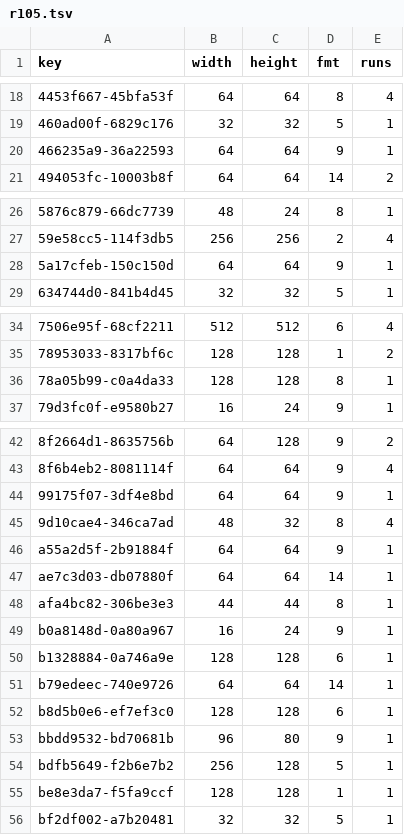
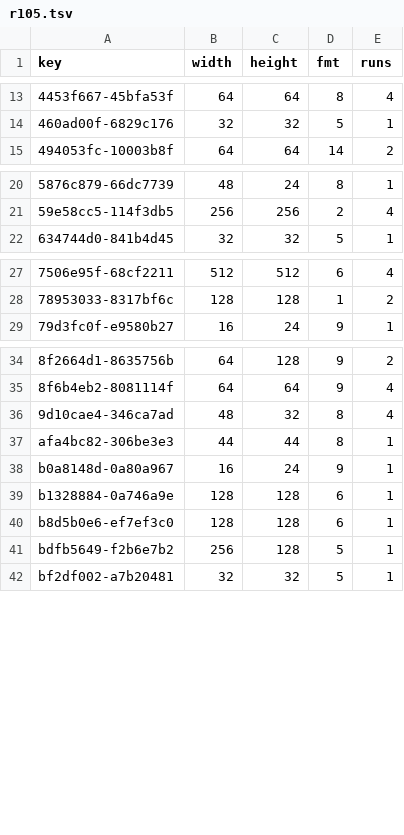
Before and after one commit to Bruceleeto/re4dc, a TSV file: port/dreamcast/tools/d367/vram/resident/r105.tsv, drawn as a sheet; only a part is shown, gaps mark what is left out; the diff covers the shown part only; the diff names each change by its address in the sheet, - before the commit and + after, or states it on an @@ line.

```diff
--- a/port/dreamcast/tools/d367/vram/resident/r105.tsv
+++ b/port/dreamcast/tools/d367/vram/resident/r105.tsv
-row 20: 466235a9-36a22593 | 64 | 64 | 9 | 1
-row 28: 5a17cfeb-150c150d | 64 | 64 | 9 | 1
-row 36: 78a05b99-c0a4da33 | 128 | 128 | 8 | 1
-row 44: 99175f07-3df4e8bd | 64 | 64 | 9 | 1
-row 46: a55a2d5f-2b91884f | 64 | 64 | 9 | 1
-row 47: ae7c3d03-db07880f | 64 | 64 | 14 | 1
-row 51: b79edeec-740e9726 | 64 | 64 | 14 | 1
-row 53: bbdd9532-bd70681b | 96 | 80 | 9 | 1
-row 55: be8e3da7-f5fa9ccf | 128 | 128 | 1 | 1
```
Also changed, not shown: 7 removed rows elsewhere in this file, 3 other files.
